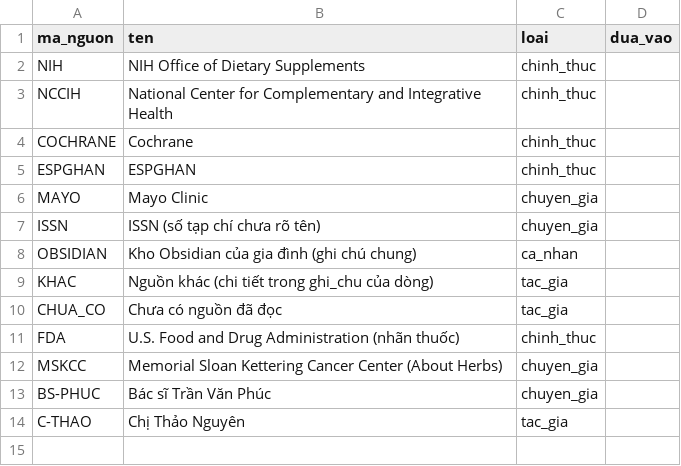
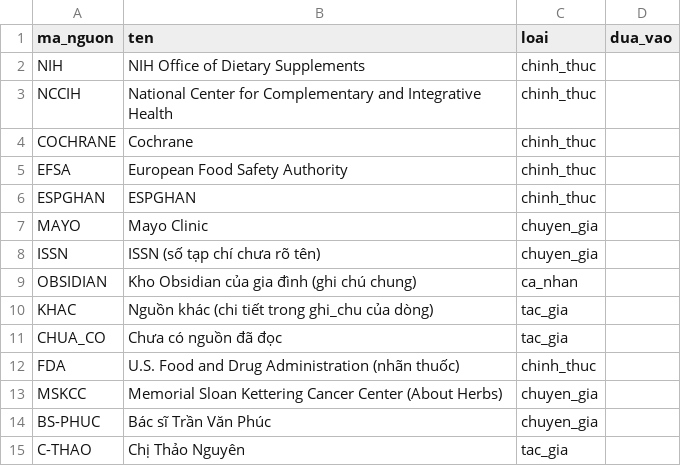
Before and after one commit to caotri68-oss/Cao-Tr-, a CSV file: ke-hoach/du-lieu/nguon.csv, drawn as a sheet; the diff names each change by its address in the sheet, - before the commit and + after, or states it on an @@ line.

```diff
--- a/ke-hoach/du-lieu/nguon.csv
+++ b/ke-hoach/du-lieu/nguon.csv
+row 5: EFSA | European Food Safety Authority | chinh_thuc
```
Also changed, not shown: ke-hoach/du-lieu/bang-y.csv, ke-hoach/du-lieu/tang.csv, 6 other files.
